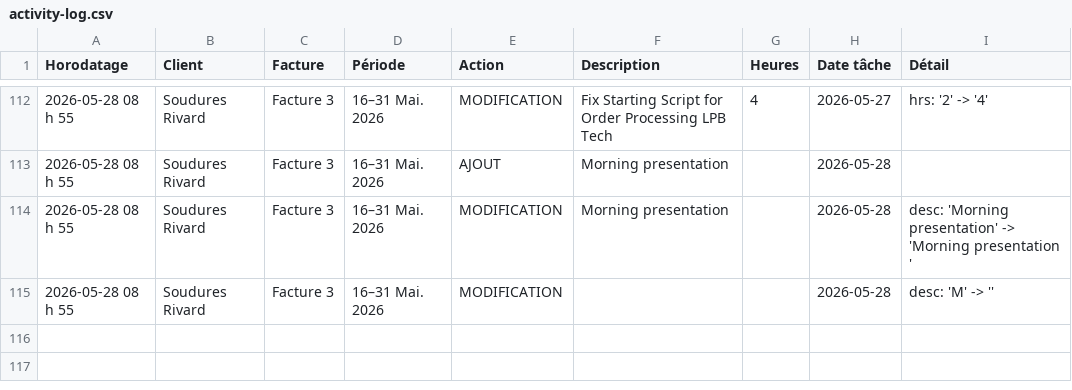
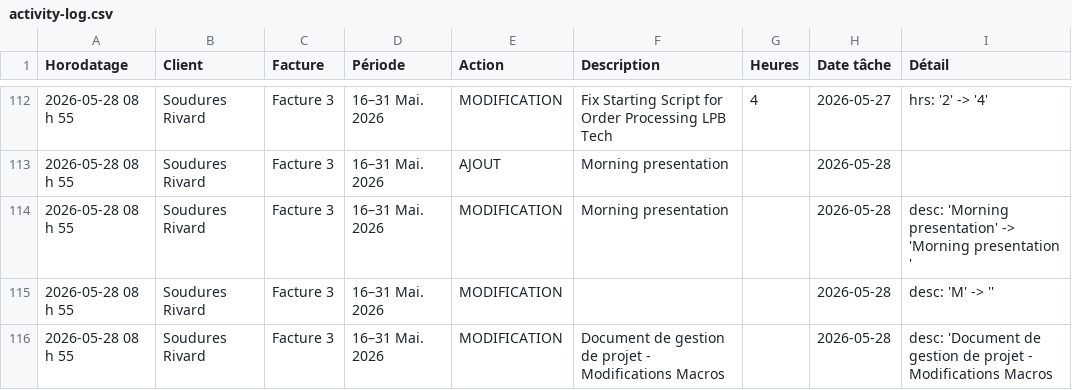
Before and after one commit to kchaouche17/billing-app, a CSV file: soudures-rivard/logs/activity-log.csv, drawn as a sheet; only a part is shown, gaps mark what is left out; the diff names each change by its address in the sheet, - before the commit and + after, or states it on an @@ line.

Commit message:
Activity log: 1 event

```diff
--- a/soudures-rivard/logs/activity-log.csv
+++ b/soudures-rivard/logs/activity-log.csv
+row 116: 2026-05-28 08 h 55 | Soudures Rivard | Facture 3 | 16–31 Mai. 2026 | MODIFICATION | Document de gestion de projet - Modifications Macros |  | 2026-05-28 | desc: 'Document de gestion de projet - Modifications Macros
```
